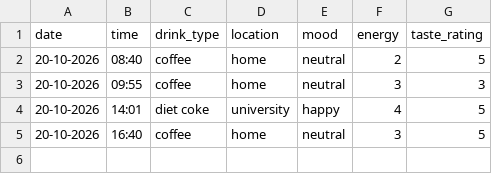
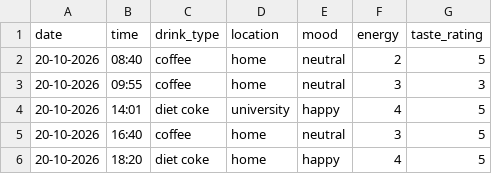
Before and after one commit to sofiia773/DCP-assignment-, a CSV file: drinks.csv, drawn as a sheet.

Commit message:
Add new drink record

```diff
--- a/drinks.csv
+++ b/drinks.csv
@@ -5 +5,2 @@ date,time,drink_type,location,mood,energy,taste_rating
 20-10-2026,16:40,coffee,home,neutral,3,5
+20-10-2026,18:20,diet coke,home,happy,4,5
```
